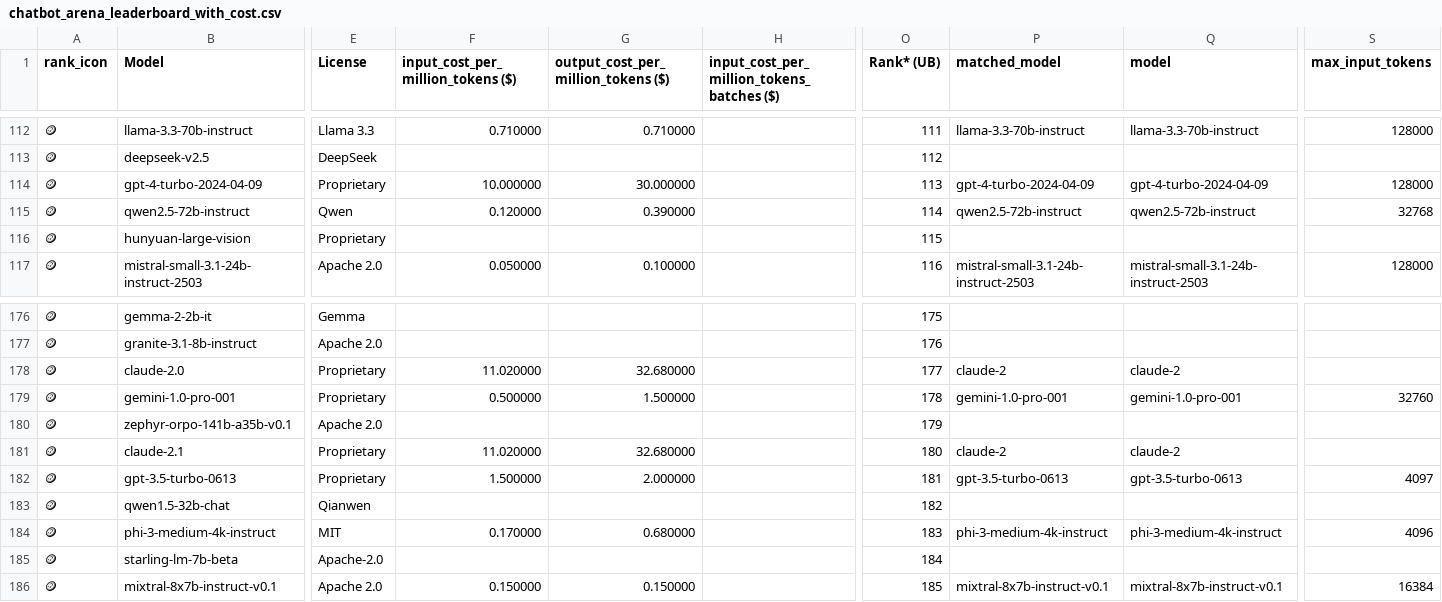
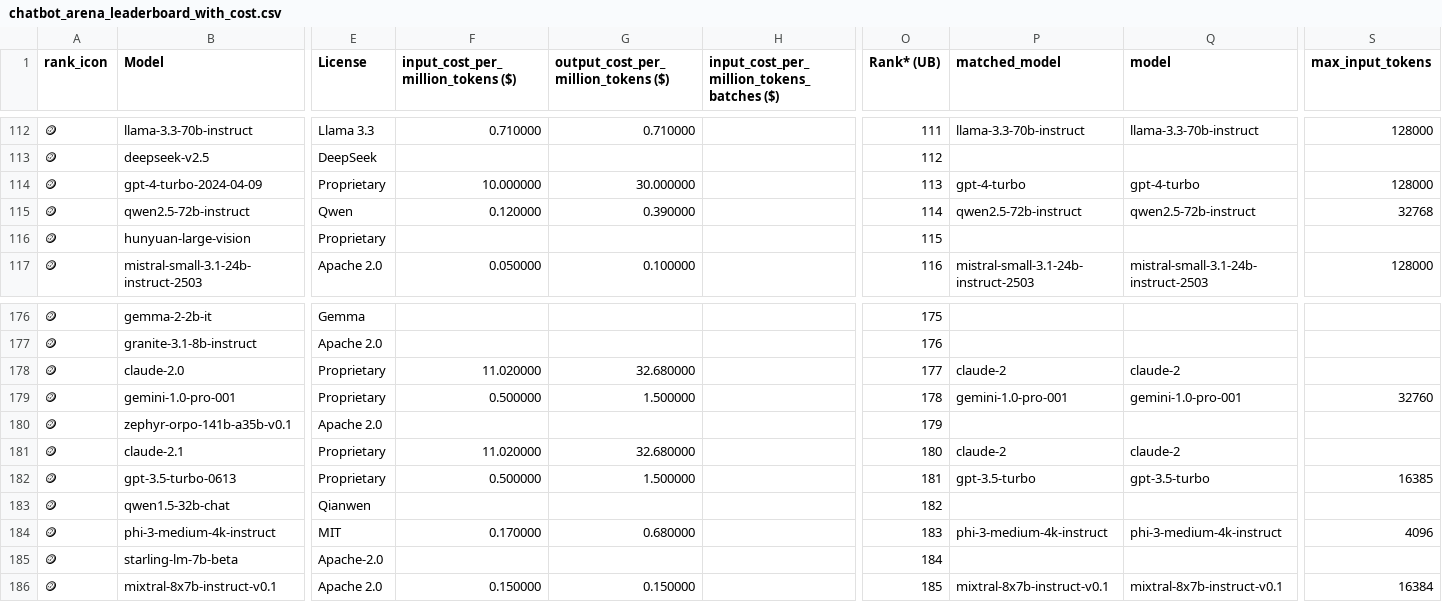
Before and after one commit to ZachLaik/compare-models, a CSV file: chatbot_arena_leaderboard_with_cost.csv, drawn as a sheet; only a part is shown, gaps mark what is left out; the diff covers the shown part only; the diff names each change by its address in the sheet, - before the commit and + after, or states it on an @@ line.

```diff
--- a/chatbot_arena_leaderboard_with_cost.csv
+++ b/chatbot_arena_leaderboard_with_cost.csv
-P114 (matched_model): gpt-4-turbo-2024-04-09
+P114 (matched_model): gpt-4-turbo
-Q114 (model): gpt-4-turbo-2024-04-09
+Q114 (model): gpt-4-turbo
-F182: 1.500000
+F182: 0.500000
-G182: 2.000000
+G182: 1.500000
-P182 (matched_model): gpt-3.5-turbo-0613
+P182 (matched_model): gpt-3.5-turbo
-Q182 (model): gpt-3.5-turbo-0613
+Q182 (model): gpt-3.5-turbo
-S182 (max_input_tokens): 4097
+S182 (max_input_tokens): 16385
```
Also changed, not shown: 145 edited cells elsewhere in this file, 1 other file.
